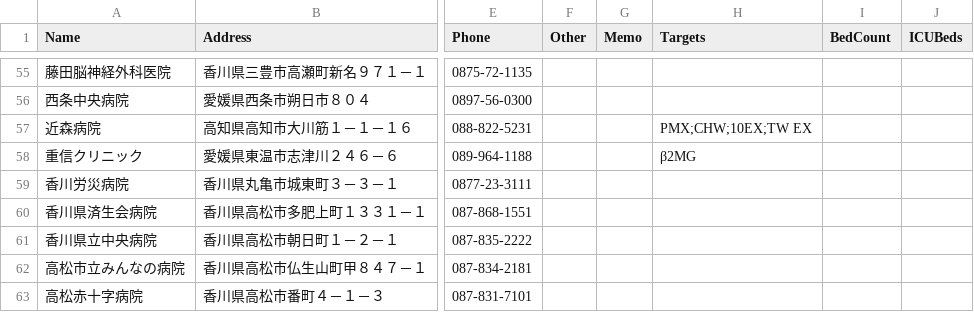
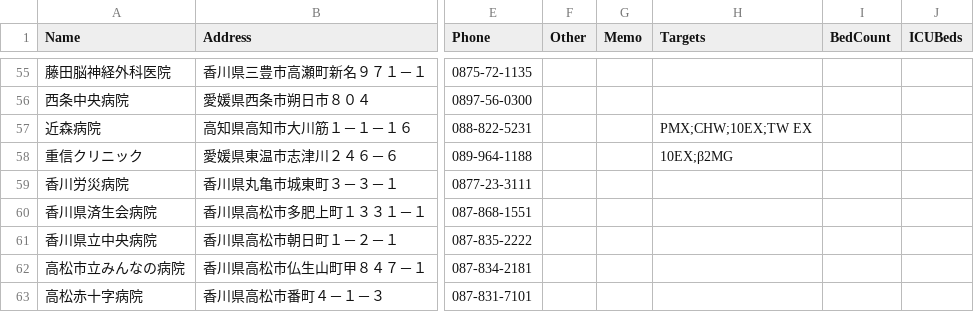
Before and after one commit to namishi9999-dot/hospital-manager, a CSV file: hospitals.csv, drawn as a sheet; only a part is shown, gaps mark what is left out; the diff names each change by its address in the sheet, - before the commit and + after, or states it on an @@ line.

Commit message:
Update hospitals.csv

```diff
--- a/hospitals.csv
+++ b/hospitals.csv
-H58 (Targets): β2MG
+H58 (Targets): 10EX;β2MG
```
